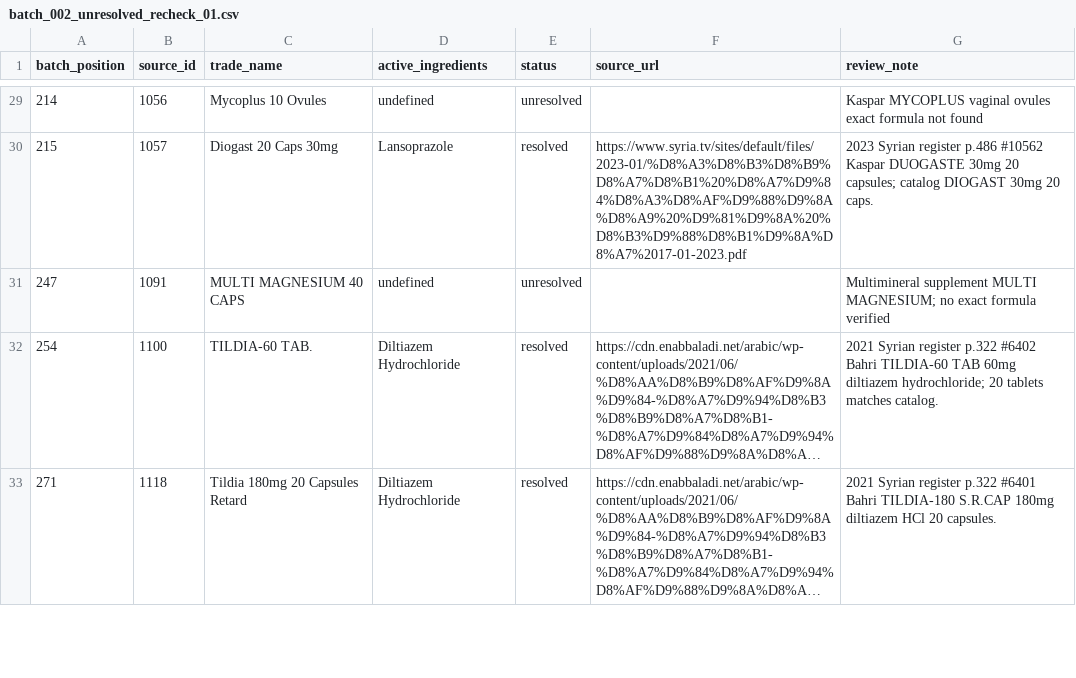
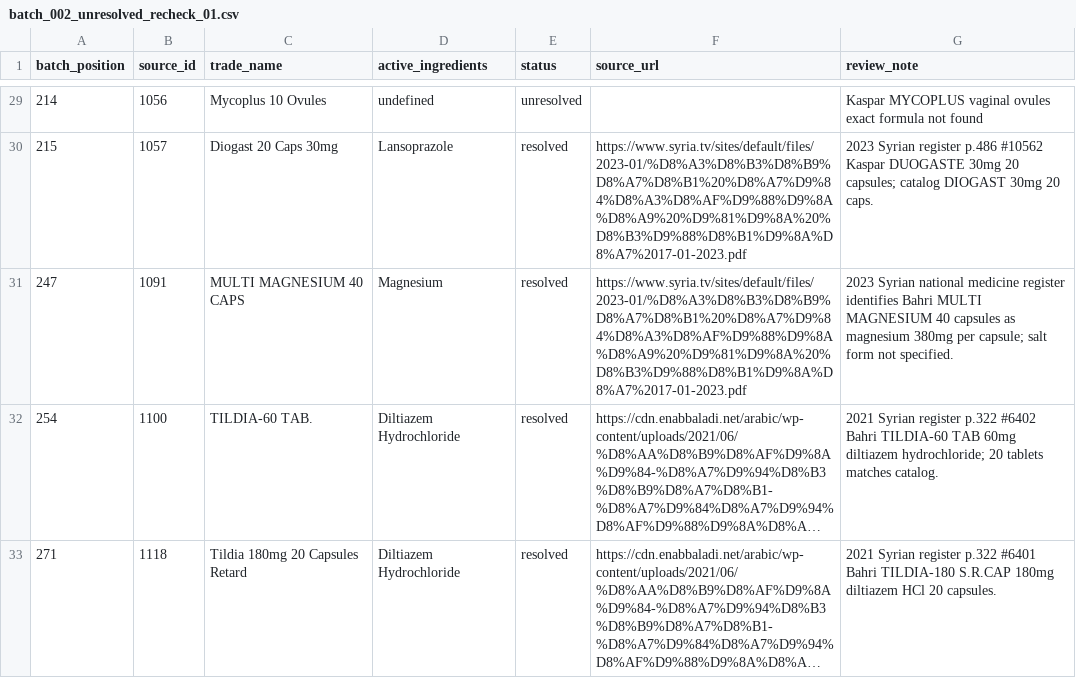
Before and after one commit to Sherko231/sherko_pharma, a CSV file: data/active_ingredients_progress/batch_002_unresolved_recheck_01.csv, drawn as a sheet; only a part is shown, gaps mark what is left out; long unchanged cells end in …; the diff names each change by its address in the sheet, - before the commit and + after, or states it on an @@ line.

Commit message:
data: resolve Bahri Multi Magnesium with Syrian registry evidence

```diff
--- a/data/active_ingredients_progress/batch_002_unresolved_recheck_01.csv
+++ b/data/active_ingredients_progress/batch_002_unresolved_recheck_01.csv
-D31 (active_ingredients): undefined
+D31 (active_ingredients): Magnesium
-E31 (status): unresolved
+E31 (status): resolved
-F31 (source_url): (empty)
+F31 (source_url): https://www.syria.tv/sites/default/files/2023-01/%D8%A3%D8%B3%D8%B9%D8%A7%D8%B1%20%D8%A7%D9%84%D8%A3%D8%AF%D9%88%D9%8A%D8%A9%20%D9%81%D9%8A%20%D8%B3%D9%88%D8%B1%D9%8A%D8%A7%2017-01-2023.pdf
-G31 (review_note): Multimineral supplement MULTI MAGNESIUM; no exact formula verified
+G31 (review_note): 2023 Syrian national medicine register identifies Bahri MULTI MAGNESIUM 40 capsules as magnesium 380mg per capsule; salt form not specified.
```
